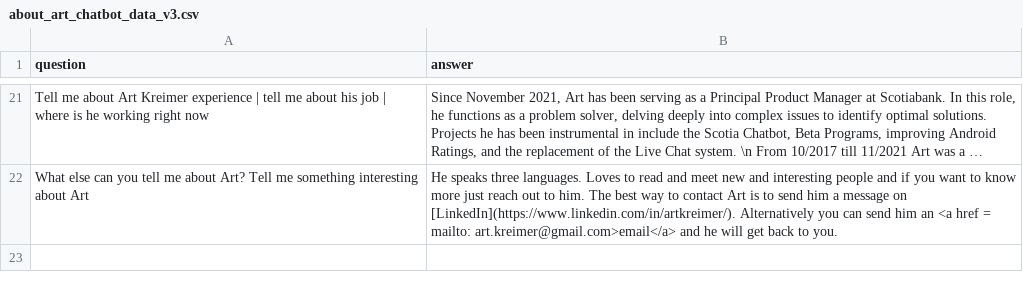
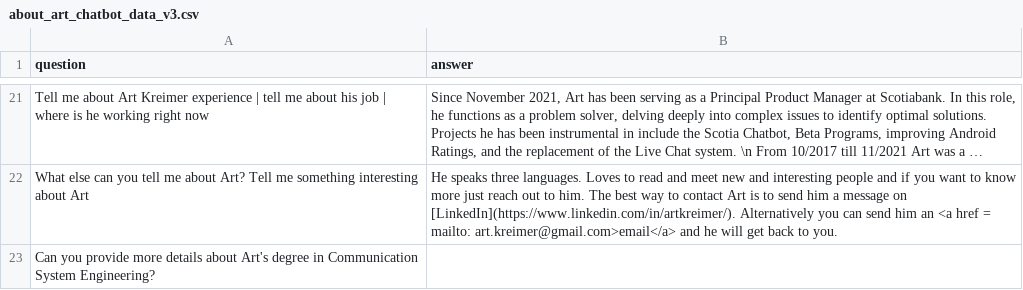
Before and after one commit to kredar/resumeGPT, a CSV file: career_bot/data/about_art_chatbot_data_v3.csv, drawn as a sheet; only a part is shown, gaps mark what is left out; long unchanged cells end in …; the diff names each change by its address in the sheet, - before the commit and + after, or states it on an @@ line.

Commit message:
new prompt, json response, answered flag

```diff
--- a/career_bot/data/about_art_chatbot_data_v3.csv
+++ b/career_bot/data/about_art_chatbot_data_v3.csv
+row 23: Can you provide more details about Art's degree in Communication System Engineering?
```
Also changed, not shown: 3 other files.
